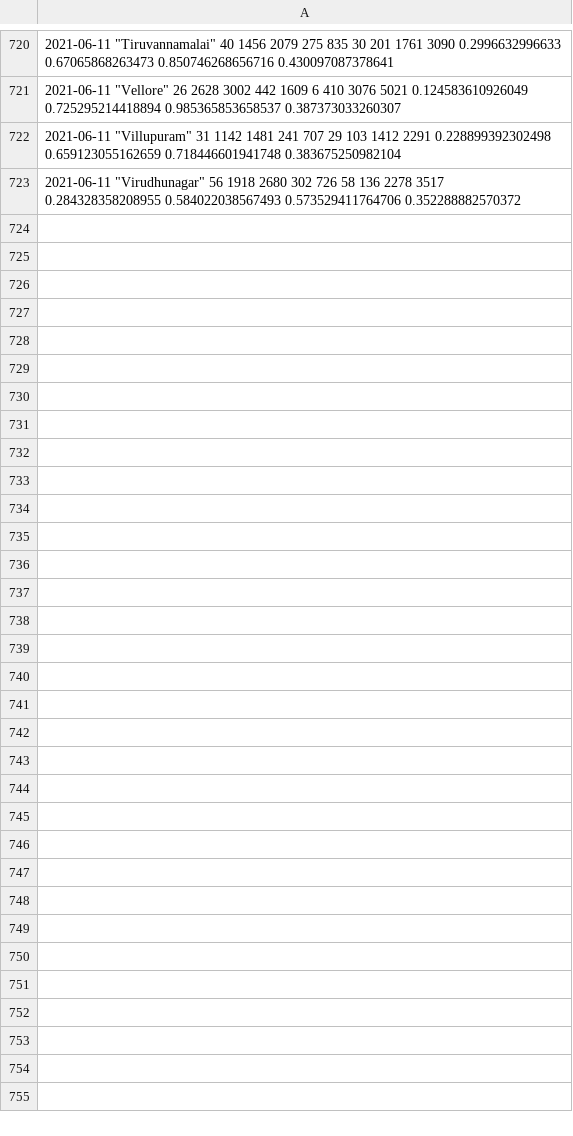
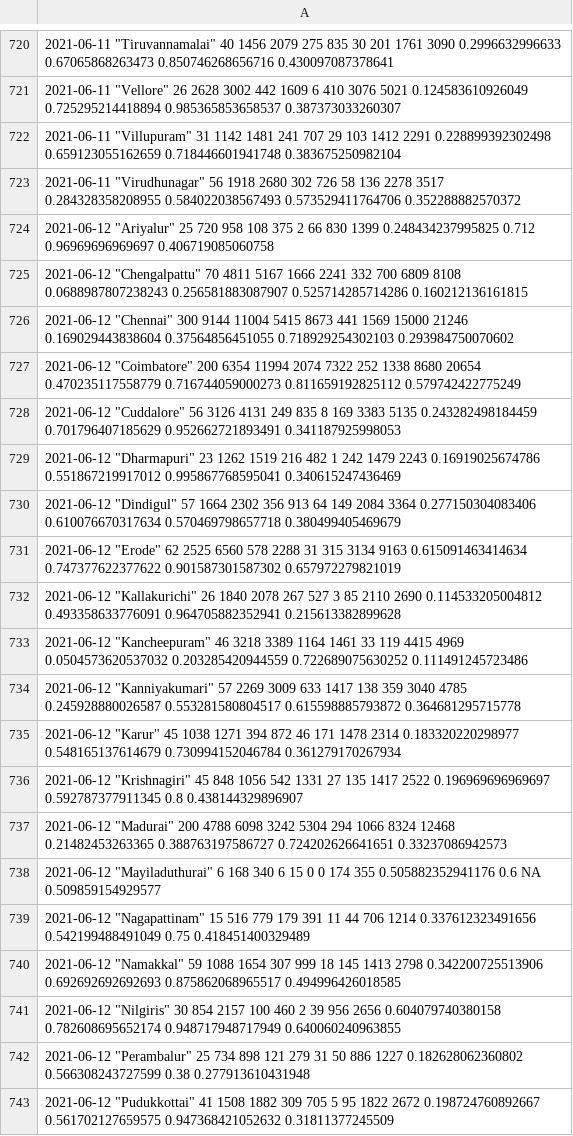
Before and after one commit to aruncps/TN_Beds, a CSV file: byDist_CovidBeds.csv, drawn as a sheet; only a part is shown, gaps mark what is left out; the diff covers the shown part only; the diff names each change by its address in the sheet, - before the commit and + after, or states it on an @@ line.

Commit message:
Data refresh June 12th

```diff
--- a/byDist_CovidBeds.csv
+++ b/byDist_CovidBeds.csv
+row 724: 2021-06-12 "Ariyalur" 25 720 958 108 375 2 66 830 1399 0.248434237995825 0.712 0.96969696969697 0.406719085060758
+row 725: 2021-06-12 "Chengalpattu" 70 4811 5167 1666 2241 332 700 6809 8108 0.0688987807238243 0.256581883087907 0.525714285714286 0.160212136161815
+row 726: 2021-06-12 "Chennai" 300 9144 11004 5415 8673 441 1569 15000 21246 0.169029443838604 0.37564856451055 0.718929254302103 0.293984750070602
+row 727: 2021-06-12 "Coimbatore" 200 6354 11994 2074 7322 252 1338 8680 20654 0.470235117558779 0.716744059000273 0.811659192825112 0.579742422775249
+row 728: 2021-06-12 "Cuddalore" 56 3126 4131 249 835 8 169 3383 5135 0.243282498184459 0.701796407185629 0.952662721893491 0.341187925998053
+row 729: 2021-06-12 "Dharmapuri" 23 1262 1519 216 482 1 242 1479 2243 0.16919025674786 0.551867219917012 0.995867768595041 0.340615247436469
+row 730: 2021-06-12 "Dindigul" 57 1664 2302 356 913 64 149 2084 3364 0.277150304083406 0.610076670317634 0.570469798657718 0.380499405469679
+row 731: 2021-06-12 "Erode" 62 2525 6560 578 2288 31 315 3134 9163 0.615091463414634 0.747377622377622 0.901587301587302 0.657972279821019
+row 732: 2021-06-12 "Kallakurichi" 26 1840 2078 267 527 3 85 2110 2690 0.114533205004812 0.493358633776091 0.964705882352941 0.215613382899628
+row 733: 2021-06-12 "Kancheepuram" 46 3218 3389 1164 1461 33 119 4415 4969 0.0504573620537032 0.203285420944559 0.722689075630252 0.111491245723486
+row 734: 2021-06-12 "Kanniyakumari" 57 2269 3009 633 1417 138 359 3040 4785 0.245928880026587 0.553281580804517 0.615598885793872 0.364681295715778
+row 735: 2021-06-12 "Karur" 45 1038 1271 394 872 46 171 1478 2314 0.183320220298977 0.548165137614679 0.730994152046784 0.361279170267934
+row 736: 2021-06-12 "Krishnagiri" 45 848 1056 542 1331 27 135 1417 2522 0.196969696969697 0.592787377911345 0.8 0.438144329896907
+row 737: 2021-06-12 "Madurai" 200 4788 6098 3242 5304 294 1066 8324 12468 0.21482453263365 0.388763197586727 0.724202626641651 0.33237086942573
+row 738: 2021-06-12 "Mayiladuthurai" 6 168 340 6 15 0 0 174 355 0.505882352941176 0.6 NA 0.509859154929577
+row 739: 2021-06-12 "Nagapattinam" 15 516 779 179 391 11 44 706 1214 0.337612323491656 0.542199488491049 0.75 0.418451400329489
+row 740: 2021-06-12 "Namakkal" 59 1088 1654 307 999 18 145 1413 2798 0.342200725513906 0.692692692692693 0.875862068965517 0.494996426018585
+row 741: 2021-06-12 "Nilgiris" 30 854 2157 100 460 2 39 956 2656 0.604079740380158 0.782608695652174 0.948717948717949 0.640060240963855
+row 742: 2021-06-12 "Perambalur" 25 734 898 121 279 31 50 886 1227 0.182628062360802 0.566308243727599 0.38 0.277913610431948
+row 743: 2021-06-12 "Pudukkottai" 41 1508 1882 309 705 5 95 1822 2672 0.198724760892667 0.561702127659575 0.947368421052632 0.31811377245509
```
Also changed, not shown: 18 added rows elsewhere in this file.
